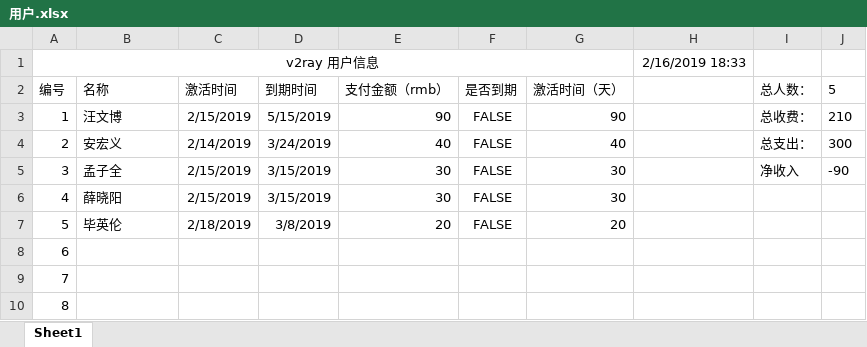
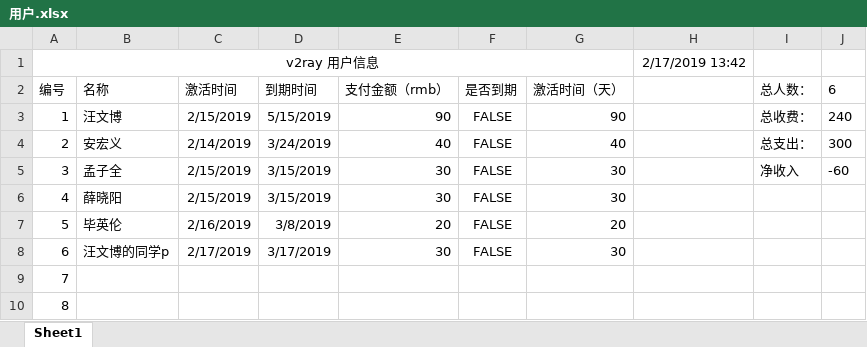
Before and after one commit to ZiJie-Duan/lcv2, an Excel workbook: 用户.xlsx, sheet Sheet1, drawn as a sheet; values as stored, in another font and other column widths than the file's, no borders; the diff names each change by its address in the sheet, - before the commit and + after, or states it on an @@ line.

Commit message:
Update 用户.xlsx

```diff
--- a/用户.xlsx (sheet Sheet1)
+++ b/用户.xlsx (sheet Sheet1)
-H1: 2/16/2019 18:33
+H1: 2/17/2019 13:42
-J2: 5
+J2: 6
-J3 (6): 210
+J3 (6): 240
-J5 (6): -90
+J5 (6): -60
-C7 (激活时间): 2/18/2019
+C7 (激活时间): 2/16/2019
-B8 (名称): (empty)
+B8 (名称): 汪文博的同学p
-C8 (激活时间): (empty)
+C8 (激活时间): 2/17/2019
-D8 (到期时间): (empty)
+D8 (到期时间): 3/17/2019
-E8 (支付金额（rmb）): (empty)
+E8 (支付金额（rmb）): 30
-F8 (是否到期): (empty)
+F8 (是否到期): FALSE
-G8 (激活时间（天）): (empty)
+G8 (激活时间（天）): 30
```
